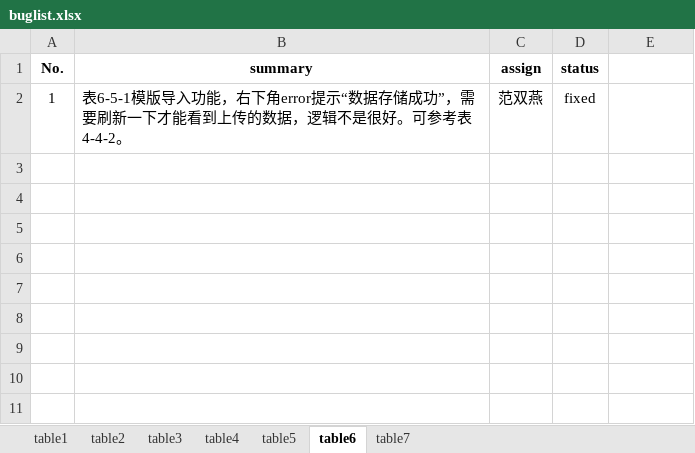
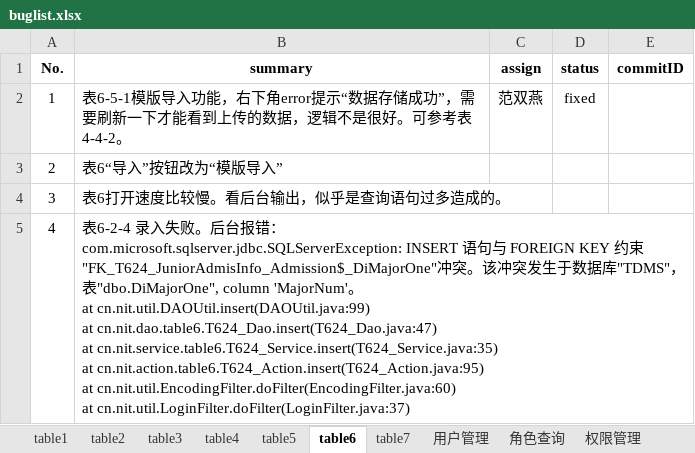
Before and after one commit to shengchaobo/TDMS, an Excel workbook: buglist.xlsx, sheet table6, drawn as a sheet; values as stored, in another font and other column widths than the file's, no borders; ↵ is a line break in a cell; the diff names each change by its address in the sheet, - before the commit and + after, or states it on an @@ line.

```diff
--- a/buglist.xlsx (sheet table6)
+++ b/buglist.xlsx (sheet table6)
+sheet tab: 用户管理
+sheet tab: 角色查询
+sheet tab: 权限管理
-E1: (empty)
+E1: commitID
+row 3: 2 | 表6“导入”按钮改为“模版导入”
+row 4: 3 | 表6打开速度比较慢。看后台输出，似乎是查询语句过多造成的。
+row 5: 4 | 表6-2-4 录入失败。后台报错： ↵ com.microsoft.sqlserver.jdbc.SQLServerException: INSERT 语句与 FOREIGN KEY 约束"FK_T624_JuniorAdmisInfo_Admission$_DiMajorOne"冲突。该冲突发生于数据库"TDMS"，表"dbo.DiMajorOne", column 'MajorNum'。 ↵ at cn.nit.util.DAOUtil.insert(DAOUtil.java:99) ↵ at cn.nit.dao.table6.T624_Dao.insert(T624_Dao.java:47) ↵ at cn.nit.service.table6.T624_Service.insert(T624_Service.java:35) ↵ at cn.nit.action.table6.T624_Action.insert(T624_Action.java:95) ↵ at cn.nit.util.EncodingFilter.doFilter(EncodingFilter.java:60) ↵ at cn.nit.util.LoginFilter.doFilter(LoginFilter.java:37)
```
Also changed, not shown: sheet table4, sheet table7, sheet table3, sheet table2, sheet table1, sheet table5, other sheet tabs, 1 other file.
